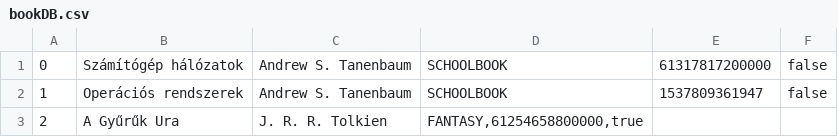
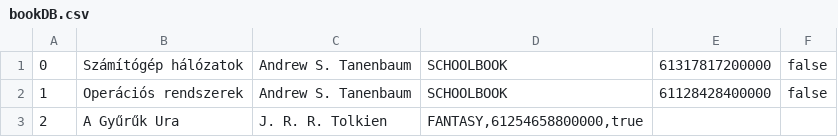
Before and after one commit to istvan747/SWTest, a CSV file: library/dao-file/src/resources/bookDB.csv, drawn as a sheet.

Commit message:
Default datas is changed.

```diff
--- a/library/dao-file/src/resources/bookDB.csv
+++ b/library/dao-file/src/resources/bookDB.csv
@@ -1,3 +1,3 @@
 0;Számítógép hálózatok;Andrew S. Tanenbaum;SCHOOLBOOK;61317817200000;false
-1;Operációs rendszerek;Andrew S. Tanenbaum;SCHOOLBOOK;1537809361947;false
+1;Operációs rendszerek;Andrew S. Tanenbaum;SCHOOLBOOK;61128428400000;false
 2;A Gyűrűk Ura;J. R. R. Tolkien;FANTASY,61254658800000,true
```
